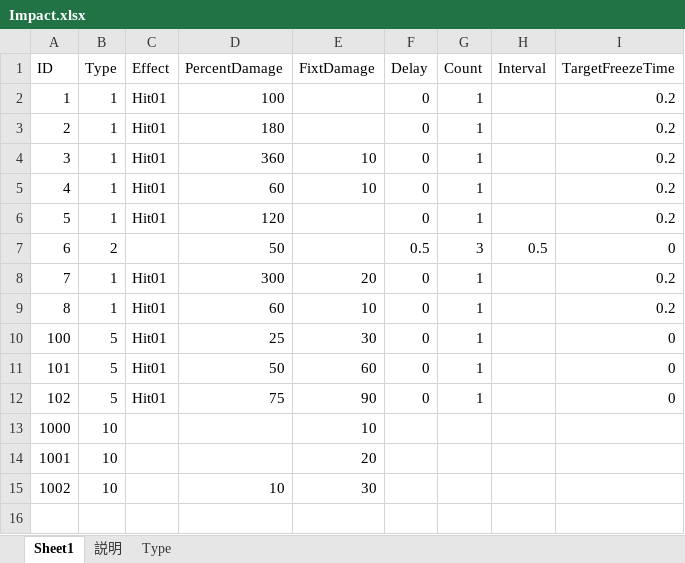
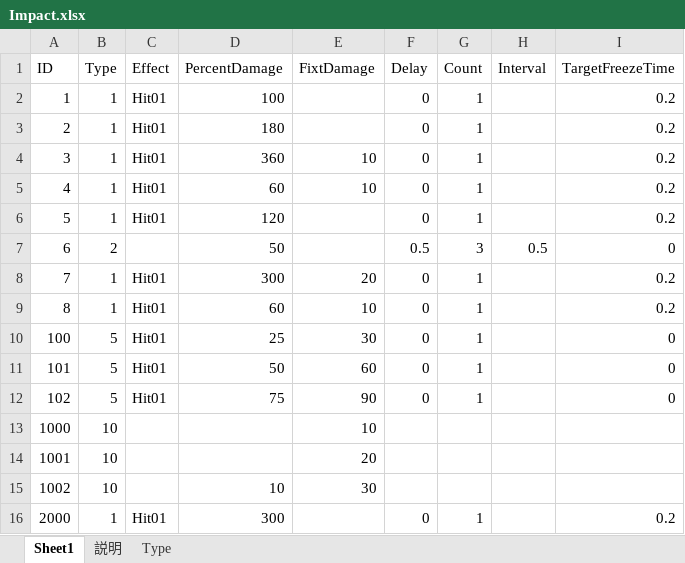
Before and after one commit to jobcrowngame/CraftStory, an Excel workbook: Config/Excel/Impact.xlsx, sheet Sheet1, drawn as a sheet; values as stored, in another font and other column widths than the file's, no borders; table styles not drawn; the diff names each change by its address in the sheet, - before the commit and + after, or states it on an @@ line.

```diff
--- a/Config/Excel/Impact.xlsx (sheet Sheet1)
+++ b/Config/Excel/Impact.xlsx (sheet Sheet1)
+row 16: 2000 | 1 | Hit01 | 300 |  | 0 | 1 |  | 0.2
```
Also changed, not shown: Config/Excel/Skill.xlsx, 2 other files.
